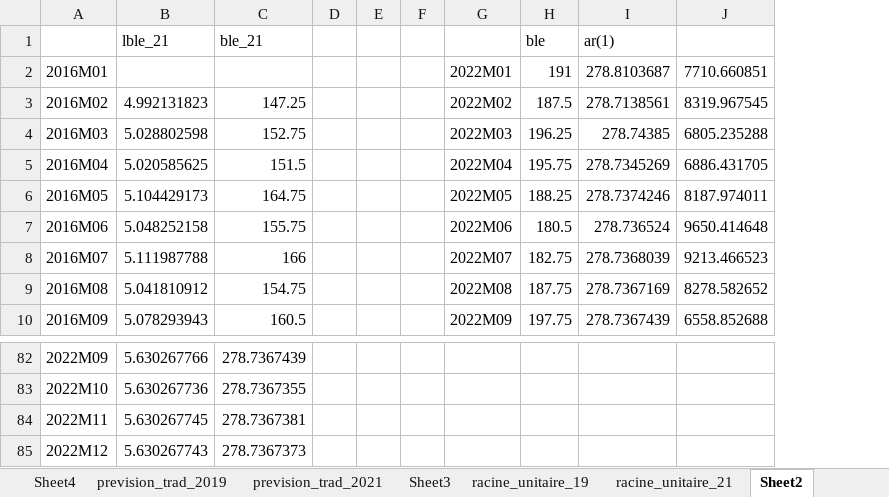
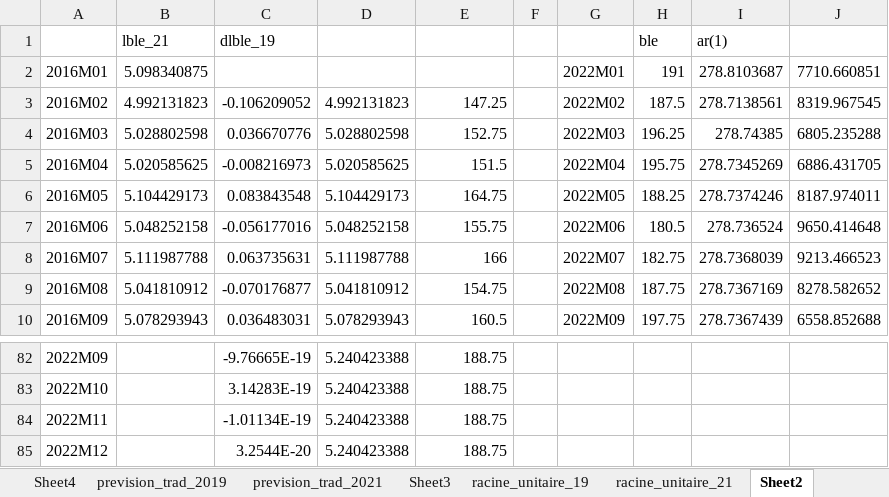
Before and after one commit to josephmosse/pea, an Excel workbook: ble.xlsx, sheet Sheet2, drawn as a sheet; only a part is shown, gaps mark what is left out; values as stored, in another font and other column widths than the file's, no borders; removed rows and columns are numbered as before the commit, all else as after; the diff covers the shown part only; the diff names each change by its address in the sheet, - before the commit and + after, or states it on an @@ line.

```diff
--- a/ble.xlsx (sheet Sheet2)
+++ b/ble.xlsx (sheet Sheet2)
+column C (dlble_19), rows 3-10: -0.106209052 | 0.036670776 | -0.008216973 | 0.083843548 | -0.056177016 | 0.063735631 | -0.070176877 | 0.036483031; rows 82-85: -9.76665E-19 | 3.14283E-19 | -1.01134E-19 | 3.2544E-20
+column D, rows 3-10: 4.992131823 | 5.028802598 | 5.020585625 | 5.104429173 | 5.048252158 | 5.111987788 | 5.041810912 | 5.078293943; rows 82-85: all 5.240423388
-column D, empty
-column E, empty
-E1: ble_21
+E1: (empty)
-B2 (lble_21): (empty)
+B2 (lble_21): 5.098340875
-B82 (lble_21): 5.630267766
+B82 (lble_21): (empty)
-E82: 278.7367439
+E82: 188.75
-B83 (lble_21): 5.630267736
+B83 (lble_21): (empty)
-E83: 278.7367355
+E83: 188.75
-B84 (lble_21): 5.630267745
+B84 (lble_21): (empty)
-E84: 278.7367381
+E84: 188.75
-B85 (lble_21): 5.630267743
+B85 (lble_21): (empty)
-E85: 278.7367373
+E85: 188.75
```
Also changed, not shown: 64 edited cells elsewhere in this sheet, formulas that keep their value, final.xlsx, nickel.xlsx, 21 other files.
